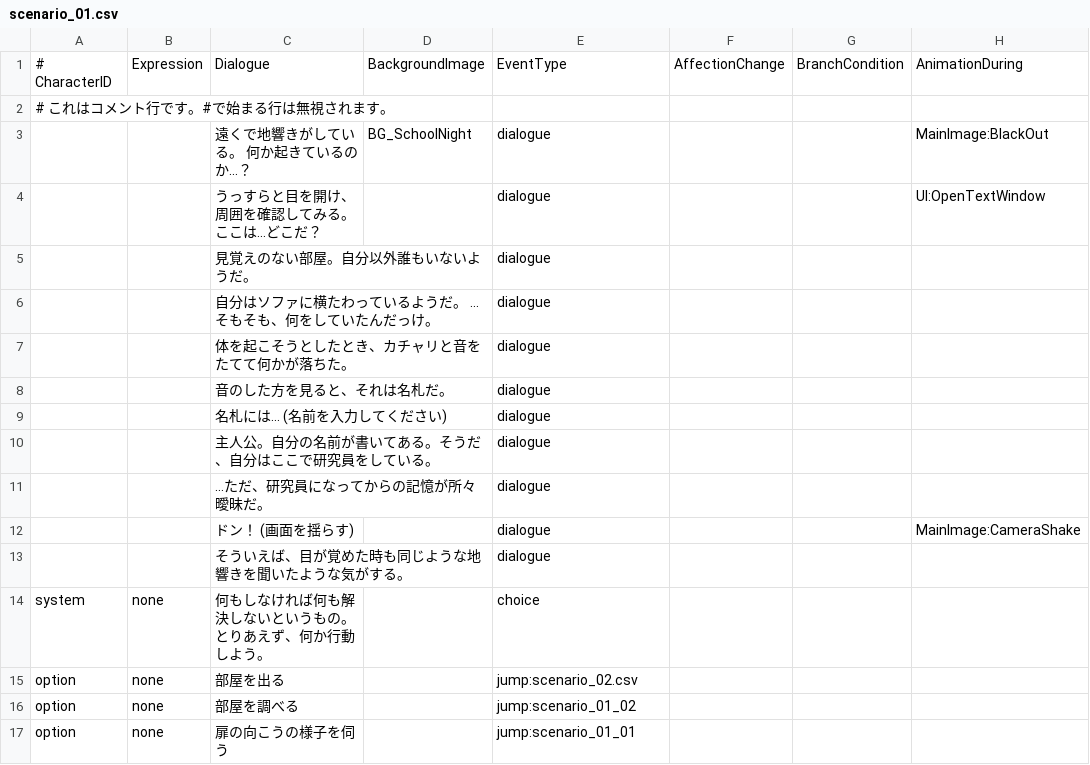
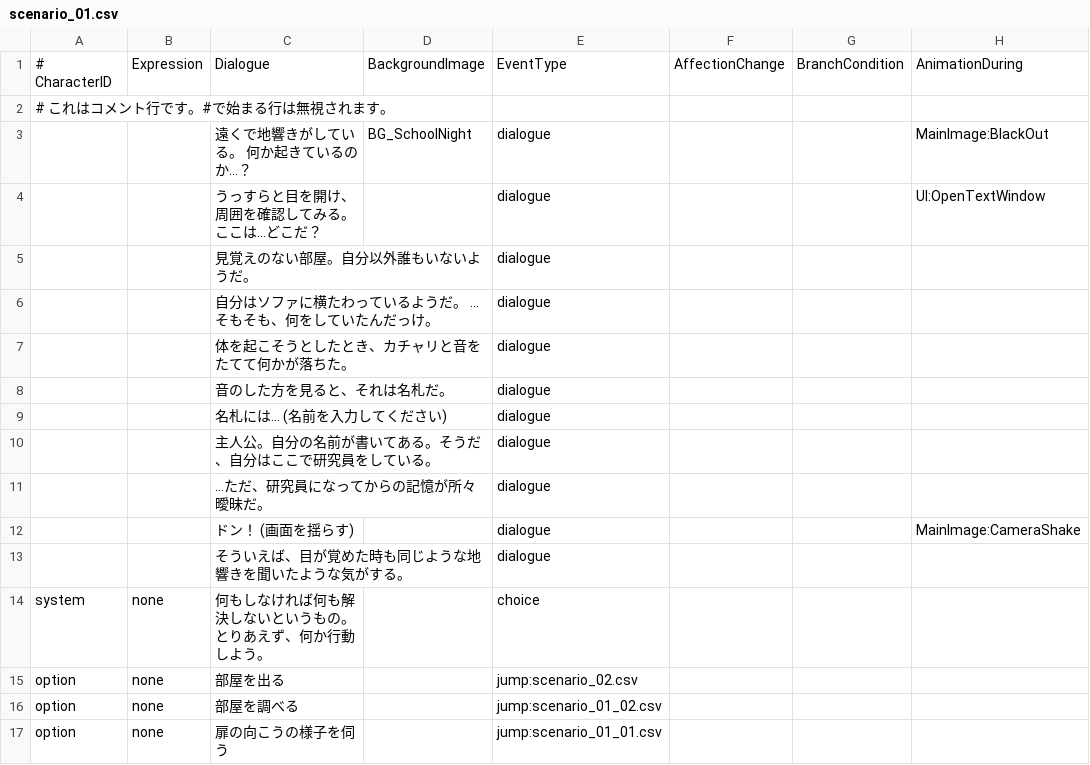
Before and after one commit to ShiratoriMiu/JingaiNovel_Prot, a CSV file: Assets/Resources/Data/scenario_01.csv, drawn as a sheet; only a part is shown; the diff names each change by its address in the sheet, - before the commit and + after, or states it on an @@ line.

```diff
--- a/Assets/Resources/Data/scenario_01.csv
+++ b/Assets/Resources/Data/scenario_01.csv
-E16: jump:scenario_01_02
+E16: jump:scenario_01_02.csv
-E17: jump:scenario_01_01
+E17: jump:scenario_01_01.csv
```
Also changed, not shown: Assets/Resources/Data/scenario_01_01.csv, Assets/Resources/Data/scenario_01_02.csv, 2 other files.
